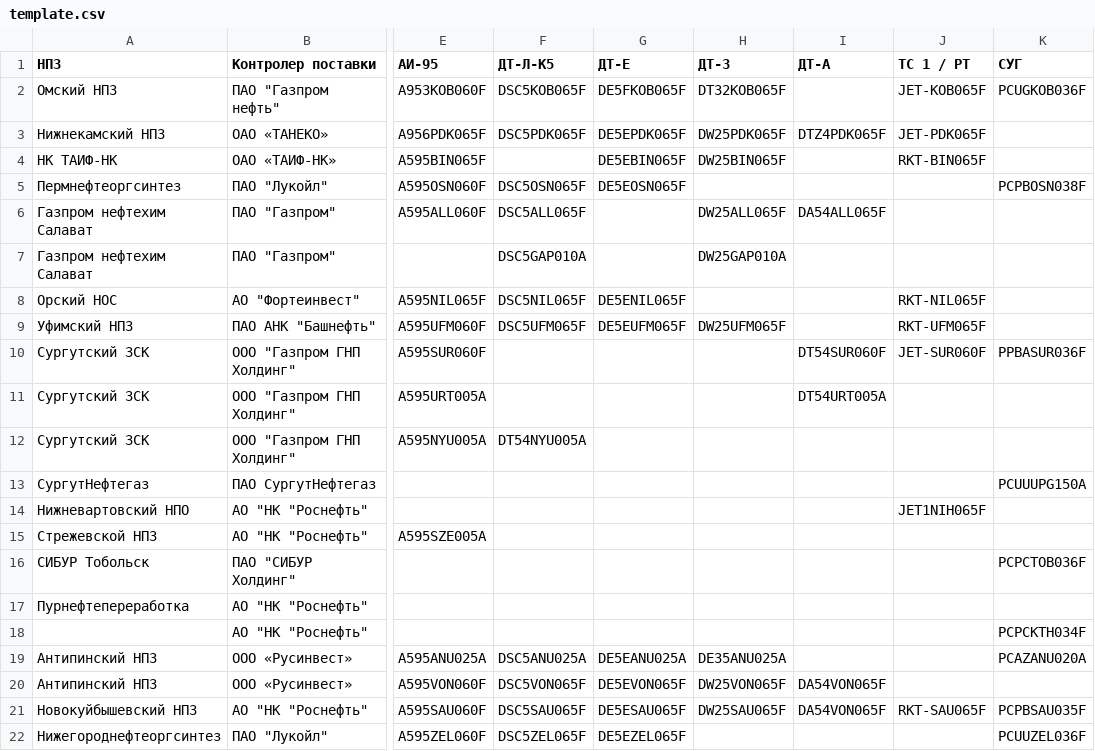
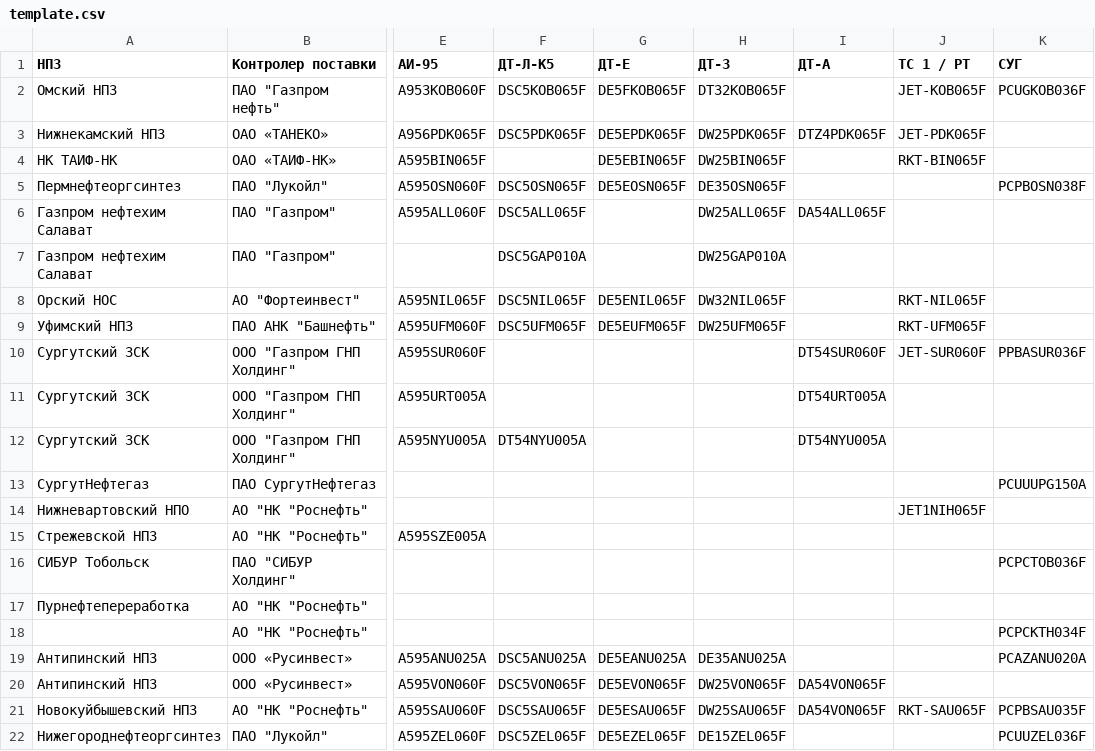
Before and after one commit to maxim-pr/fuel-scraping-bot, a CSV file: parsers/delivery_basis_report/template.csv, drawn as a sheet; only a part is shown, gaps mark what is left out; the diff names each change by its address in the sheet, - before the commit and + after, or states it on an @@ line.

Commit message:
Updated template for delivery basis report + some other old staff

```diff
--- a/parsers/delivery_basis_report/template.csv
+++ b/parsers/delivery_basis_report/template.csv
-H5 (ДТ-З): (empty)
+H5 (ДТ-З): DE35OSN065F
-H8 (ДТ-З): (empty)
+H8 (ДТ-З): DW32NIL065F
-I12 (ДТ-А): (empty)
+I12 (ДТ-А): DT54NYU005A
-H22 (ДТ-З): (empty)
+H22 (ДТ-З): DE15ZEL065F
```
Also changed, not shown: 20 other files.
